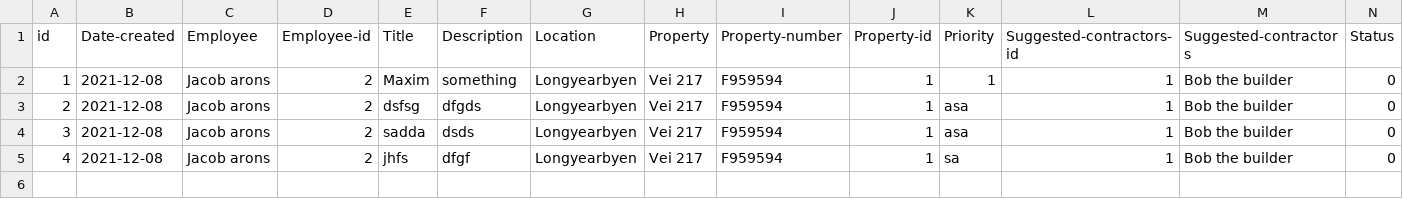
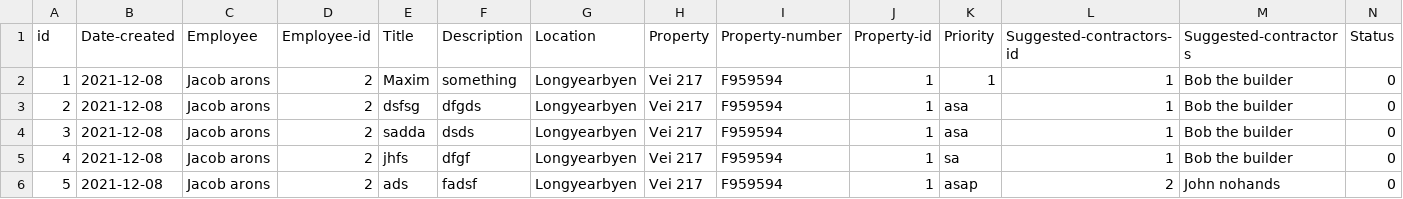
Before and after one commit to lsig/NaNairverkefni, a CSV file: NaN_Program/CSV_Files/Maintenance_request.csv, drawn as a sheet; the diff names each change by its address in the sheet, - before the commit and + after, or states it on an @@ line.

```diff
--- a/NaN_Program/CSV_Files/Maintenance_request.csv
+++ b/NaN_Program/CSV_Files/Maintenance_request.csv
+row 6: 5 | 2021-12-08 | Jacob arons | 2 | ads | fadsf | Longyearbyen | Vei 217 | F959594 | 1 | asap | 2 | John nohands | 0
```
Also changed, not shown: 1 other file.
